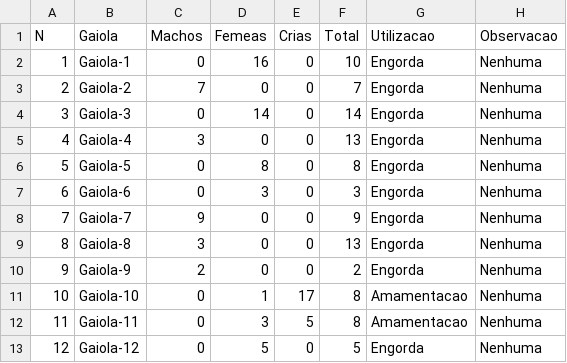
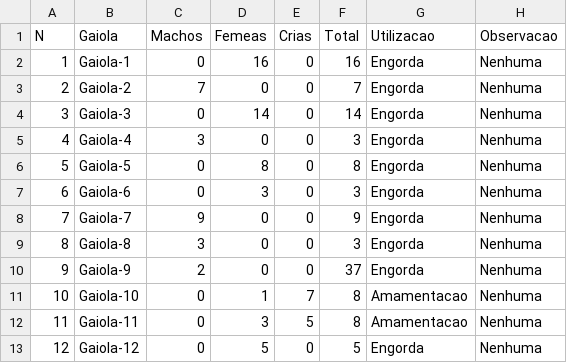
Before and after one commit to Edmilson-Filimone/datasets, a CSV file: Ficha-4.csv, drawn as a sheet.

```diff
--- a/Ficha-4.csv
+++ b/Ficha-4.csv
@@ -1,6 +1,6 @@
 N,Gaiola,Machos,Femeas,Crias,Total,Utilizacao,Observacao
-1,Gaiola-1,0,16,0,10,Engorda,Nenhuma
+1,Gaiola-1,0,16,0,16,Engorda,Nenhuma
 2,Gaiola-2,7,0,0,7,Engorda,Nenhuma
 3,Gaiola-3,0,14,0,14,Engorda,Nenhuma
-4,Gaiola-4,3,0,0,13,Engorda,Nenhuma
+4,Gaiola-4,3,0,0,3,Engorda,Nenhuma
 5,Gaiola-5,0,8,0,8,Engorda,Nenhuma
@@ -8,5 +8,5 @@ N,Gaiola,Machos,Femeas,Crias,Total,Utilizacao,Observacao
 7,Gaiola-7,9,0,0,9,Engorda,Nenhuma
-8,Gaiola-8,3,0,0,13,Engorda,Nenhuma
-9,Gaiola-9,2,0,0,2,Engorda,Nenhuma
-10,Gaiola-10,0,1,17,8,Amamentacao,Nenhuma
+8,Gaiola-8,3,0,0,3,Engorda,Nenhuma
+9,Gaiola-9,2,0,0,37,Engorda,Nenhuma
+10,Gaiola-10,0,1,7,8,Amamentacao,Nenhuma
 11,Gaiola-11,0,3,5,8,Amamentacao,Nenhuma
```
Also changed, not shown: Ficha-2.csv, Ficha-3.csv.
